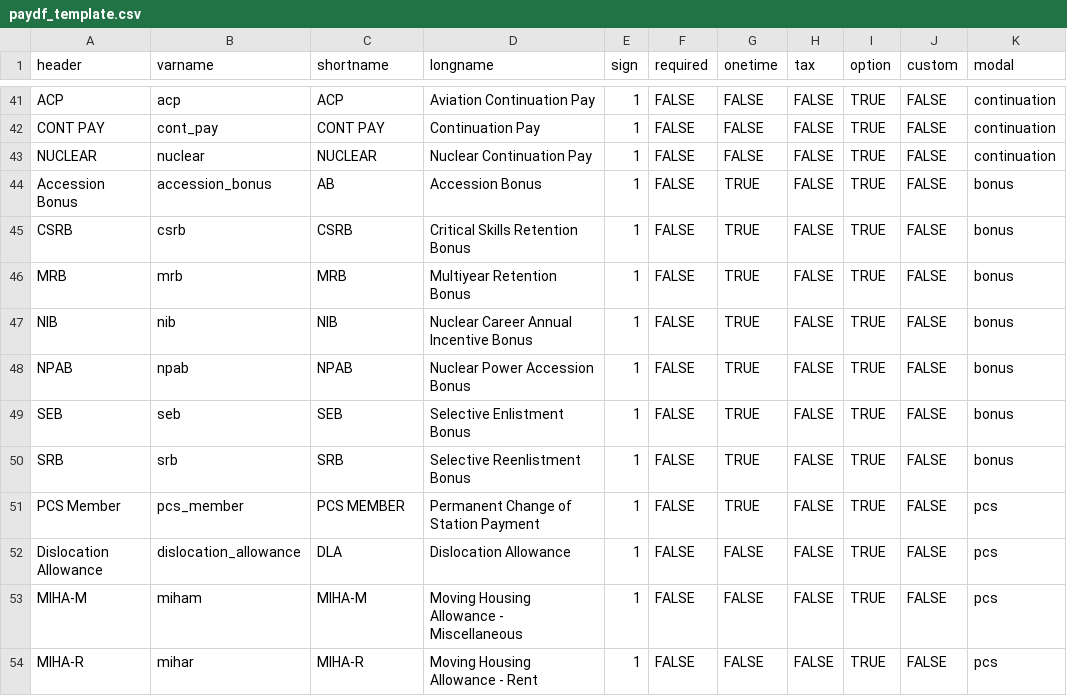
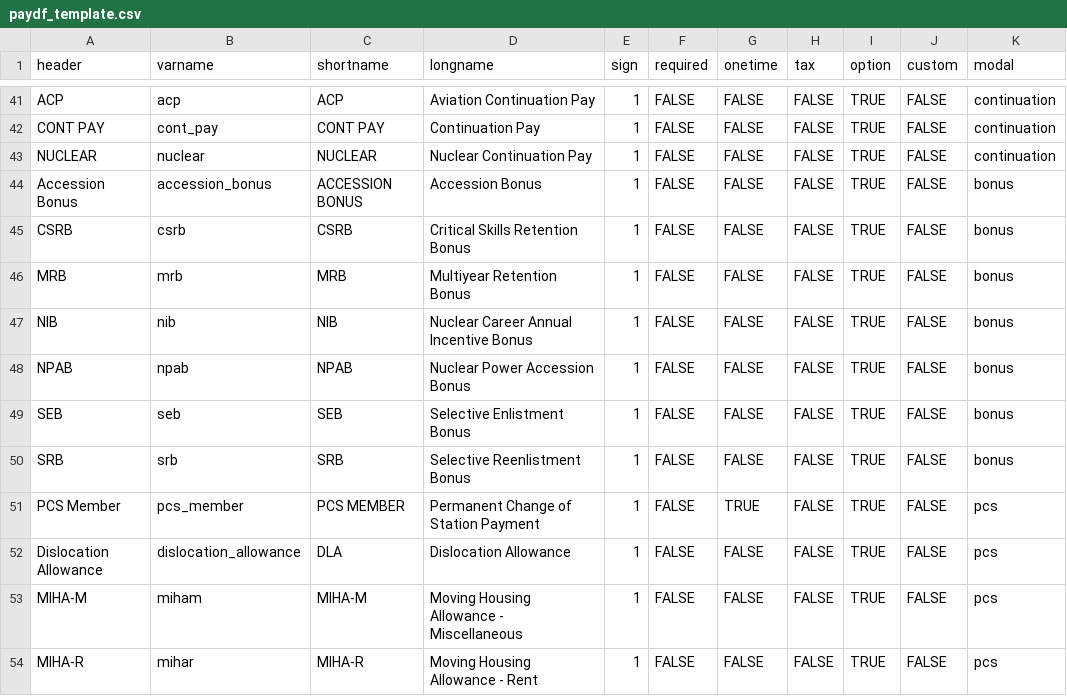
Before and after one commit to west757/PayLES, a CSV file: app/static/csv/paydf_template.csv, drawn as a sheet; only a part is shown, gaps mark what is left out.

Commit message:
Updated example les and reworked options table

```diff
--- a/app/static/csv/paydf_template.csv
+++ b/app/static/csv/paydf_template.csv
@@ -43,9 +43,9 @@ CONT PAY,cont_pay,CONT PAY,Continuation Pay,1,FALSE,FALSE,FALSE,TRUE,FALSE,conti
 NUCLEAR,nuclear,NUCLEAR,Nuclear Continuation Pay,1,FALSE,FALSE,FALSE,TRUE,FALSE,continuation
-Accession Bonus,accession_bonus,AB,Accession Bonus,1,FALSE,TRUE,FALSE,TRUE,FALSE,bonus
-CSRB,csrb,CSRB,Critical Skills Retention Bonus,1,FALSE,TRUE,FALSE,TRUE,FALSE,bonus
-MRB,mrb,MRB,Multiyear Retention Bonus,1,FALSE,TRUE,FALSE,TRUE,FALSE,bonus
-NIB,nib,NIB,Nuclear Career Annual Incentive Bonus,1,FALSE,TRUE,FALSE,TRUE,FALSE,bonus
-NPAB,npab,NPAB,Nuclear Power Accession Bonus,1,FALSE,TRUE,FALSE,TRUE,FALSE,bonus
-SEB,seb,SEB,Selective Enlistment Bonus,1,FALSE,TRUE,FALSE,TRUE,FALSE,bonus
-SRB,srb,SRB,Selective Reenlistment Bonus,1,FALSE,TRUE,FALSE,TRUE,FALSE,bonus
+Accession Bonus,accession_bonus,ACCESSION BONUS,Accession Bonus,1,FALSE,FALSE,FALSE,TRUE,FALSE,bonus
+CSRB,csrb,CSRB,Critical Skills Retention Bonus,1,FALSE,FALSE,FALSE,TRUE,FALSE,bonus
+MRB,mrb,MRB,Multiyear Retention Bonus,1,FALSE,FALSE,FALSE,TRUE,FALSE,bonus
+NIB,nib,NIB,Nuclear Career Annual Incentive Bonus,1,FALSE,FALSE,FALSE,TRUE,FALSE,bonus
+NPAB,npab,NPAB,Nuclear Power Accession Bonus,1,FALSE,FALSE,FALSE,TRUE,FALSE,bonus
+SEB,seb,SEB,Selective Enlistment Bonus,1,FALSE,FALSE,FALSE,TRUE,FALSE,bonus
+SRB,srb,SRB,Selective Reenlistment Bonus,1,FALSE,FALSE,FALSE,TRUE,FALSE,bonus
 PCS Member,pcs_member,PCS MEMBER,Permanent Change of Station Payment,1,FALSE,TRUE,FALSE,TRUE,FALSE,pcs
```
Also changed, not shown: 8 other files.
